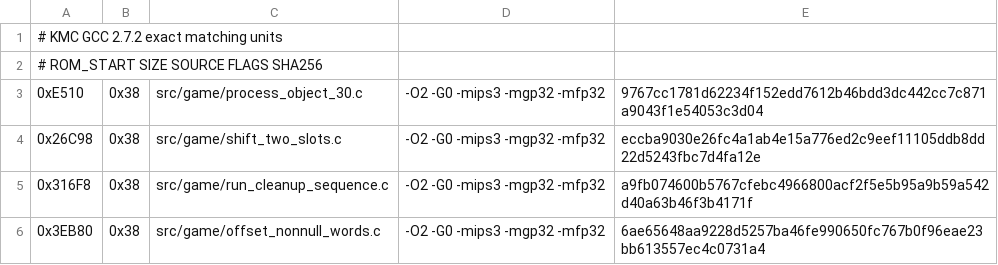
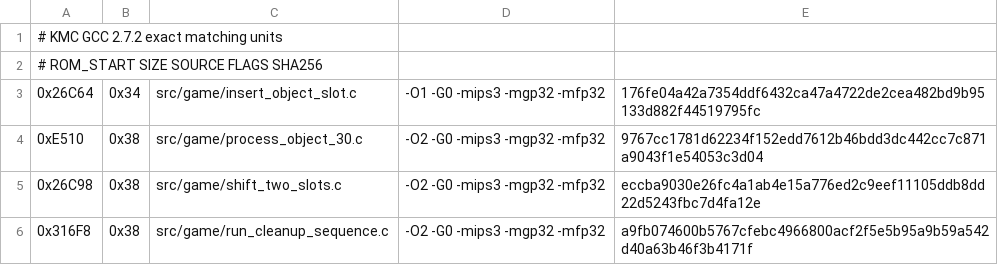
Before and after one commit to TheGh0stShip/Rugrats-Scavenger-Hunt, a TSV file: config/us/matching_units.tsv, drawn as a sheet; only a part is shown; the shorter side is filled out with more unchanged rows.

```diff
--- a/config/us/matching_units.tsv
+++ b/config/us/matching_units.tsv
@@ -2,2 +2,3 @@
 # ROM_START SIZE SOURCE FLAGS SHA256
+0x26C64	0x34	src/game/insert_object_slot.c	-O1 -G0 -mips3 -mgp32 -mfp32	176fe04a42a7354ddf6432ca47a4722de2cea482bd9b95133d882f44519795fc
 0xE510	0x38	src/game/process_object_30.c	-O2 -G0 -mips3 -mgp32 -mfp32	9767cc1781d62234f152edd7612b46bdd3dc442cc7c871a9043f1e54053c3d04
```
Also changed, not shown: config/us/matching_sn_units.tsv, 5 other files.
